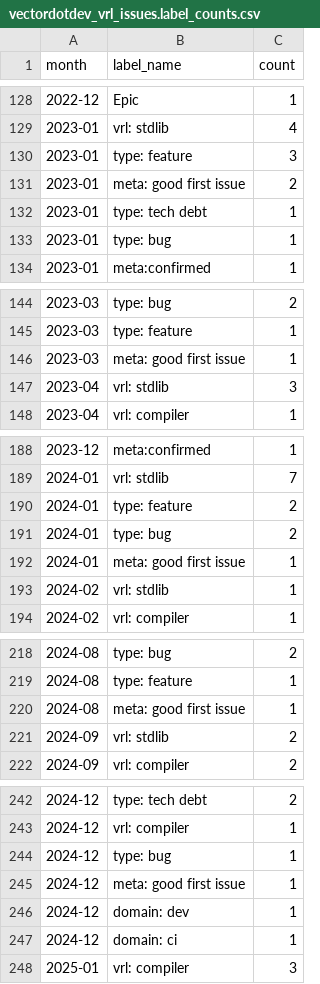
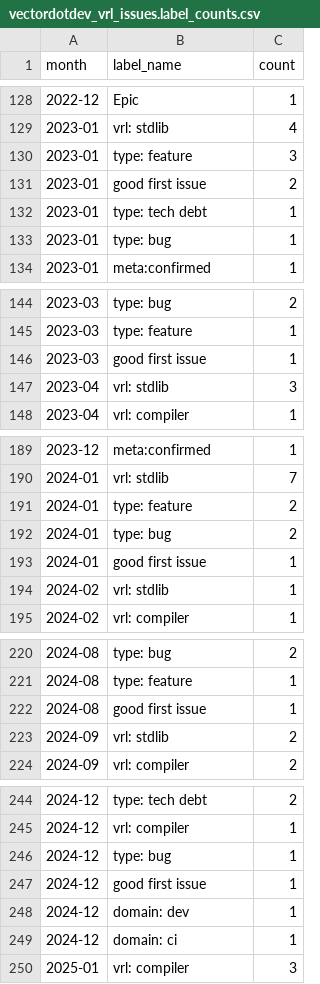
Before and after one commit to vectordotdev/github-tools, a CSV file: out/summaries/vectordotdev_vrl_issues.label_counts.csv, drawn as a sheet; only a part is shown, gaps mark what is left out; the diff covers the shown part only.

```diff
--- a/out/summaries/vectordotdev_vrl_issues.label_counts.csv
+++ b/out/summaries/vectordotdev_vrl_issues.label_counts.csv
@@ -130,3 +130,3 @@ month,label_name,count
 2023-01,type: feature,3
-2023-01,meta: good first issue,2
+2023-01,good first issue,2
 2023-01,type: tech debt,1
@@ -145,3 +145,3 @@ month,label_name,count
 2023-03,type: feature,1
-2023-03,meta: good first issue,1
+2023-03,good first issue,1
 2023-04,vrl: stdlib,3
@@ -191,3 +192,3 @@ month,label_name,count
 2024-01,type: bug,2
-2024-01,meta: good first issue,1
+2024-01,good first issue,1
 2024-02,vrl: stdlib,1
@@ -219,3 +221,3 @@ month,label_name,count
 2024-08,type: feature,1
-2024-08,meta: good first issue,1
+2024-08,good first issue,1
 2024-09,vrl: stdlib,2
@@ -244,3 +246,3 @@ month,label_name,count
 2024-12,type: bug,1
-2024-12,meta: good first issue,1
+2024-12,good first issue,1
 2024-12,domain: dev,1
```
Also changed, not shown: 41 added rows, 1 removed row and 4 edited cells elsewhere in this file, out/summaries/vectordotdev_vector_issues.label_counts.csv, out/summaries/vectordotdev_vector_issues.monthly_summary.csv, 41 other files.
